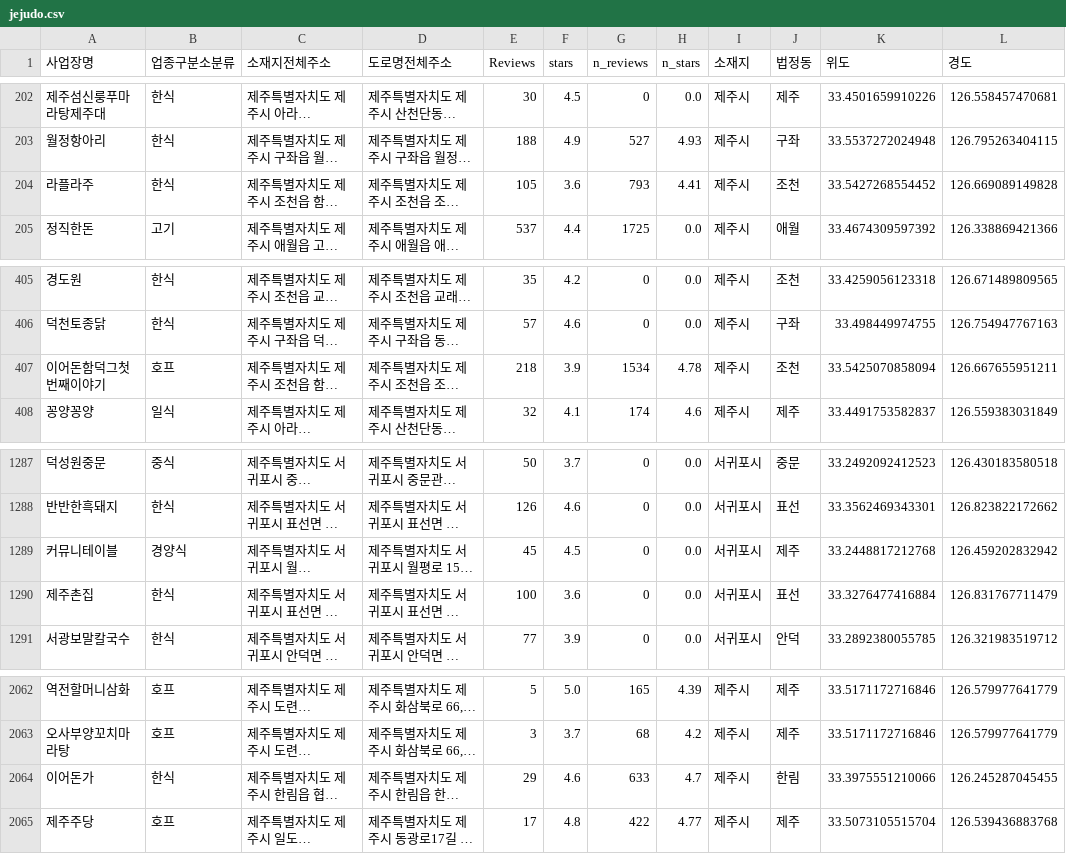
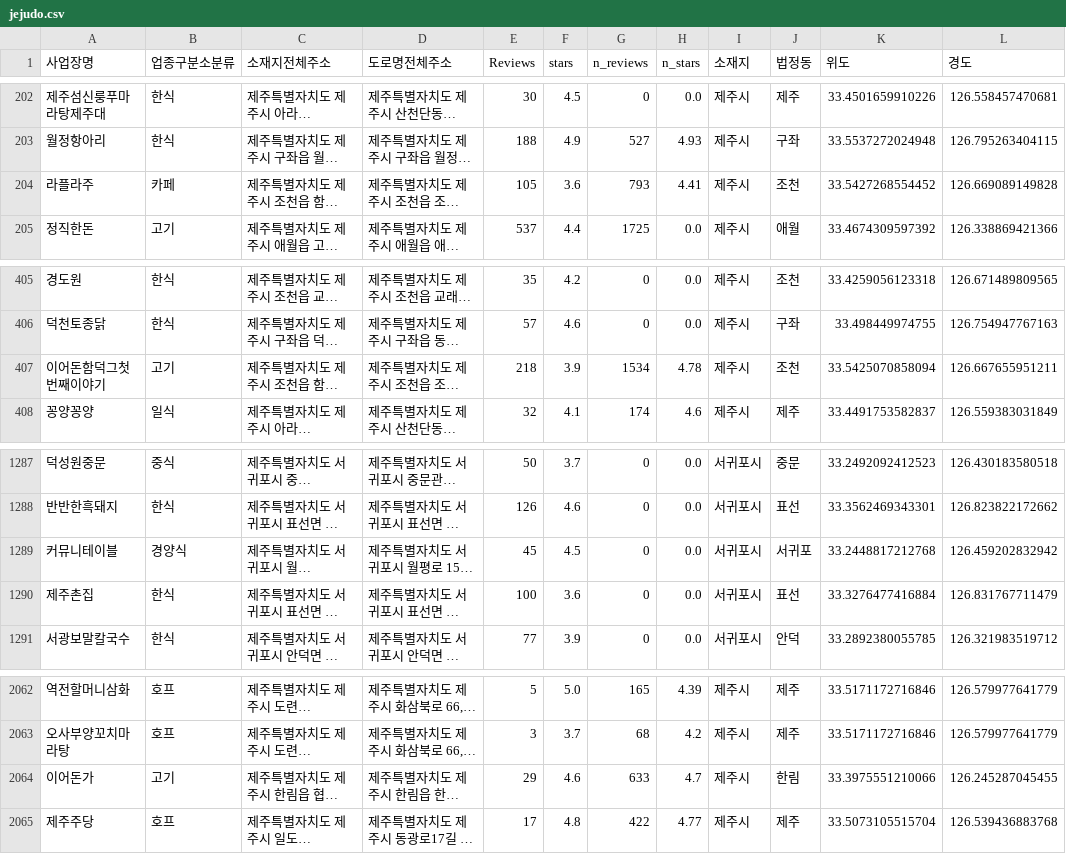
Before and after one commit to SNOOthiking/jeju, a CSV file: jejudo.csv, drawn as a sheet; only a part is shown, gaps mark what is left out; long unchanged cells end in …; the diff names each change by its address in the sheet, - before the commit and + after, or states it on an @@ line.

Commit message:
Add files via upload

```diff
--- a/jejudo.csv
+++ b/jejudo.csv
-B204 (업종구분소분류): 한식
+B204 (업종구분소분류): 카페
-B407 (업종구분소분류): 호프
+B407 (업종구분소분류): 고기
-J1289 (법정동): 제주
+J1289 (법정동): 서귀포
-B2064 (업종구분소분류): 한식
+B2064 (업종구분소분류): 고기
```
